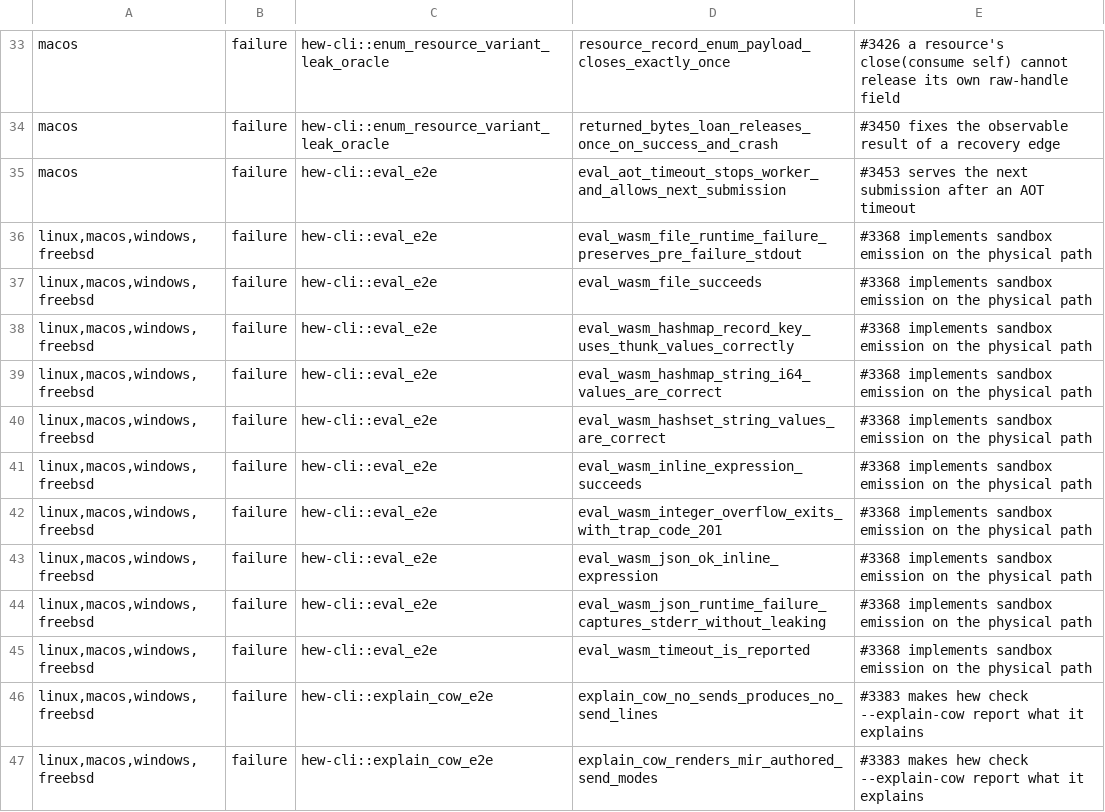
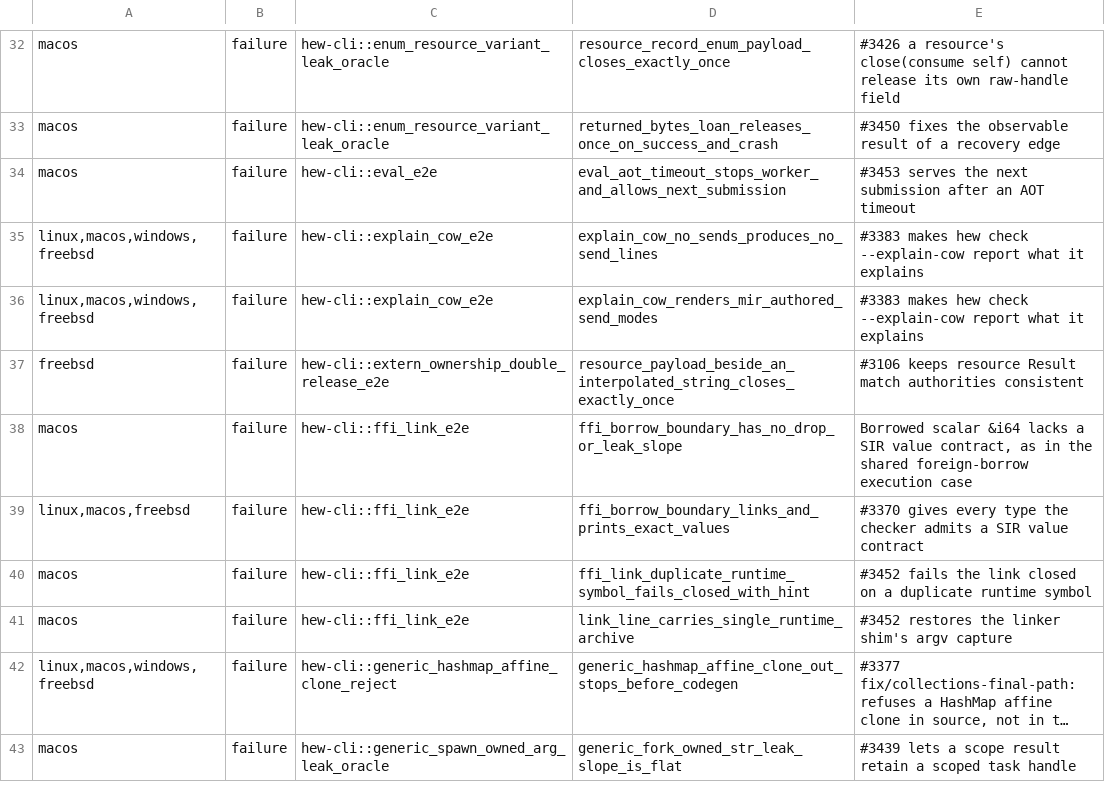
Before and after one commit to hew-lang/hew, a TSV file: scripts/nextest-expected-failures.tsv, drawn as a sheet; only a part is shown, gaps mark what is left out; the shorter side is filled out with more unchanged rows; long unchanged cells end in …; the diff covers the shown part only; the diff names each change by its address in the sheet, - before the commit and + after, or states it on an @@ line.

Commit message:
test(wasi): retire the twin's oracles and the WASI ledger rows
Twenty-three expected failures are green on the physical path and leave the
ledger. Three oracles asserted the deleted twin's behaviour rather than
native's and are rewritten as parity cases: the integer-overflow trap (the
trap tag is never the process status, HEW-SPEC-2026 5.8), the `--json` runtime
failure whose fixture no longer type-checks, and the actor lifecycle state
writes, which stay red until the actor port.

```diff
--- a/scripts/nextest-expected-failures.tsv
+++ b/scripts/nextest-expected-failures.tsv
-row 36: linux,macos,windows,freebsd | failure | hew-cli::eval_e2e | eval_wasm_file_runtime_failure_preserves_pre_failure_stdout | #3368 implements sandbox emission on the physical path
-row 37: linux,macos,windows,freebsd | failure | hew-cli::eval_e2e | eval_wasm_file_succeeds | #3368 implements sandbox emission on the physical path
-row 38: linux,macos,windows,freebsd | failure | hew-cli::eval_e2e | eval_wasm_hashmap_record_key_uses_thunk_values_correctly | #3368 implements sandbox emission on the physical path
-row 39: linux,macos,windows,freebsd | failure | hew-cli::eval_e2e | eval_wasm_hashmap_string_i64_values_are_correct | #3368 implements sandbox emission on the physical path
-row 40: linux,macos,windows,freebsd | failure | hew-cli::eval_e2e | eval_wasm_hashset_string_values_are_correct | #3368 implements sandbox emission on the physical path
-row 41: linux,macos,windows,freebsd | failure | hew-cli::eval_e2e | eval_wasm_inline_expression_succeeds | #3368 implements sandbox emission on the physical path
-row 42: linux,macos,windows,freebsd | failure | hew-cli::eval_e2e | eval_wasm_integer_overflow_exits_with_trap_code_201 | #3368 implements sandbox emission on the physical path
-row 43: linux,macos,windows,freebsd | failure | hew-cli::eval_e2e | eval_wasm_json_ok_inline_expression | #3368 implements sandbox emission on the physical path
-row 44: linux,macos,windows,freebsd | failure | hew-cli::eval_e2e | eval_wasm_json_runtime_failure_captures_stderr_without_leaking | #3368 implements sandbox emission on the physical path
-row 45: linux,macos,windows,freebsd | failure | hew-cli::eval_e2e | eval_wasm_timeout_is_reported | #3368 implements sandbox emission on the physical path
```
Also changed, not shown: 12 removed rows and 3 edited cells elsewhere in this file, 7 other files.
